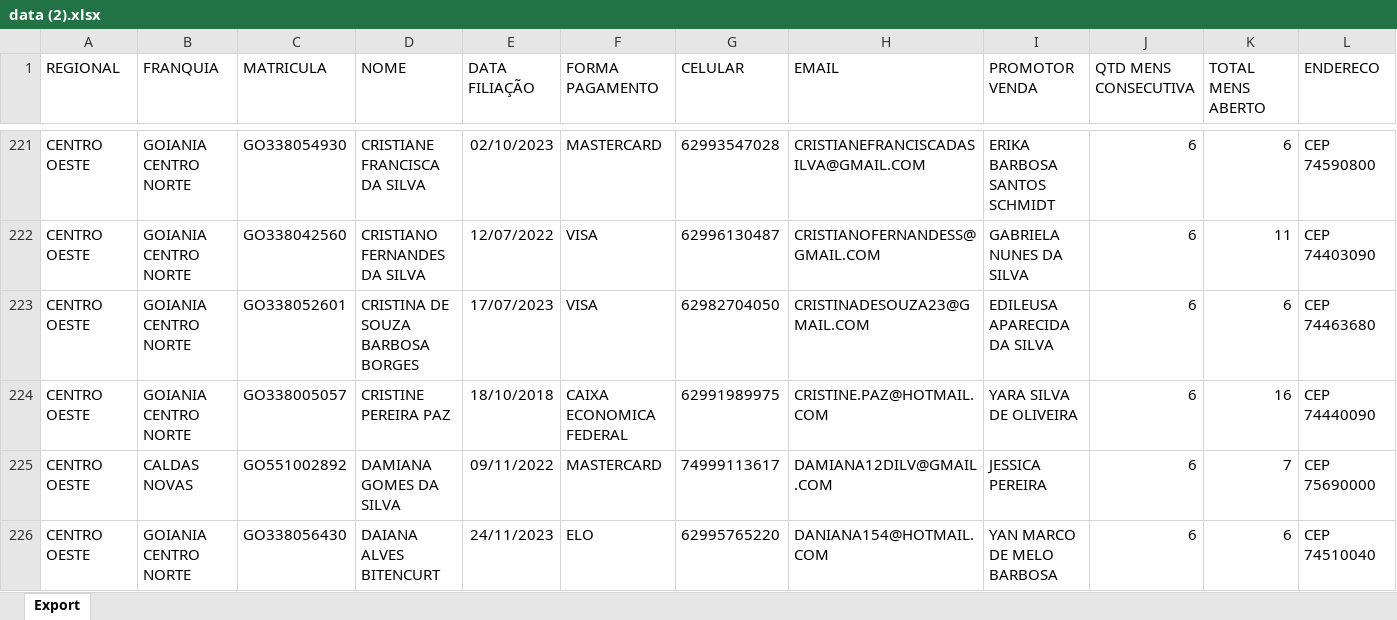
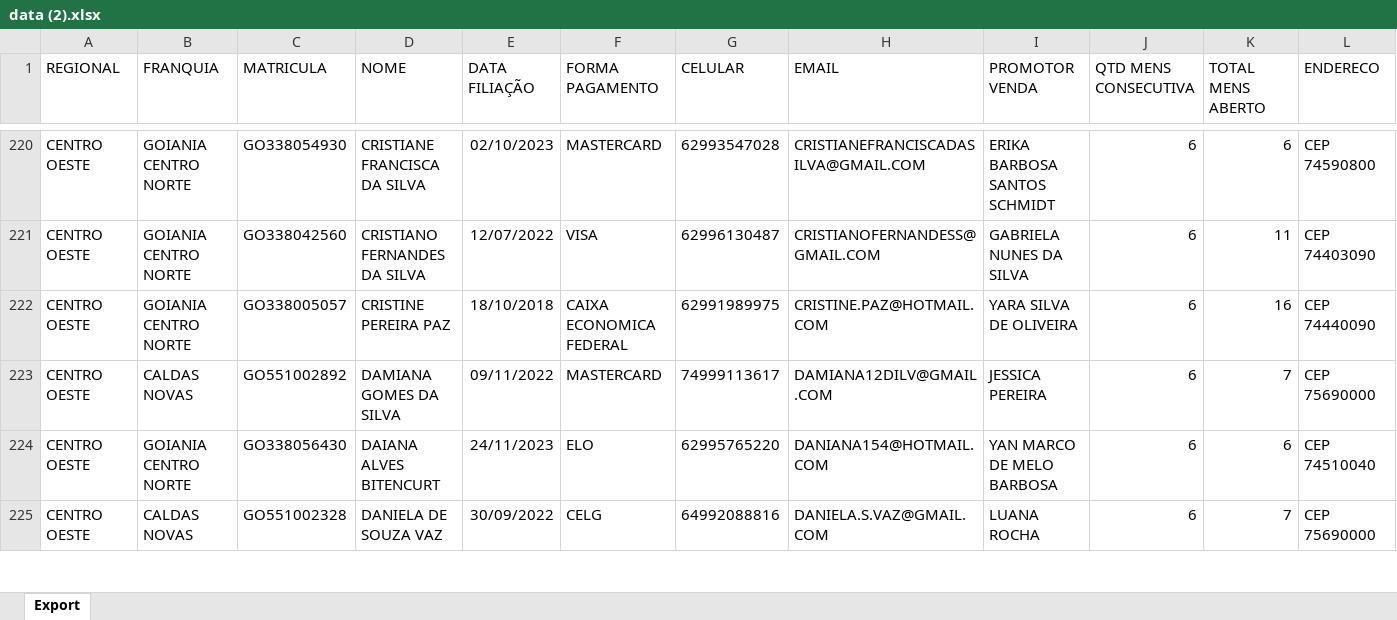
Before and after one commit to CentraldeControle/CDT, an Excel workbook: data (2).xlsx, sheet Export, drawn as a sheet; only a part is shown, gaps mark what is left out; the shorter side is filled out with more unchanged rows; values as stored, in another font and other column widths than the file's, no borders; the diff covers the shown part only; the diff names each change by its address in the sheet, - before the commit and + after, or states it on an @@ line.

```diff
--- a/data (2).xlsx (sheet Export)
+++ b/data (2).xlsx (sheet Export)
-row 223: CENTRO OESTE | GOIANIA CENTRO NORTE | GO338052601 | CRISTINA DE SOUZA BARBOSA BORGES | 17/07/2023 | VISA | 62982704050 | CRISTINADESOUZA23@GMAIL.COM | EDILEUSA APARECIDA DA SILVA | 6 | 6 | CEP 74463680
```
Also changed, not shown: 6 removed rows elsewhere in this sheet, data (1).xlsx, data.xlsx.
